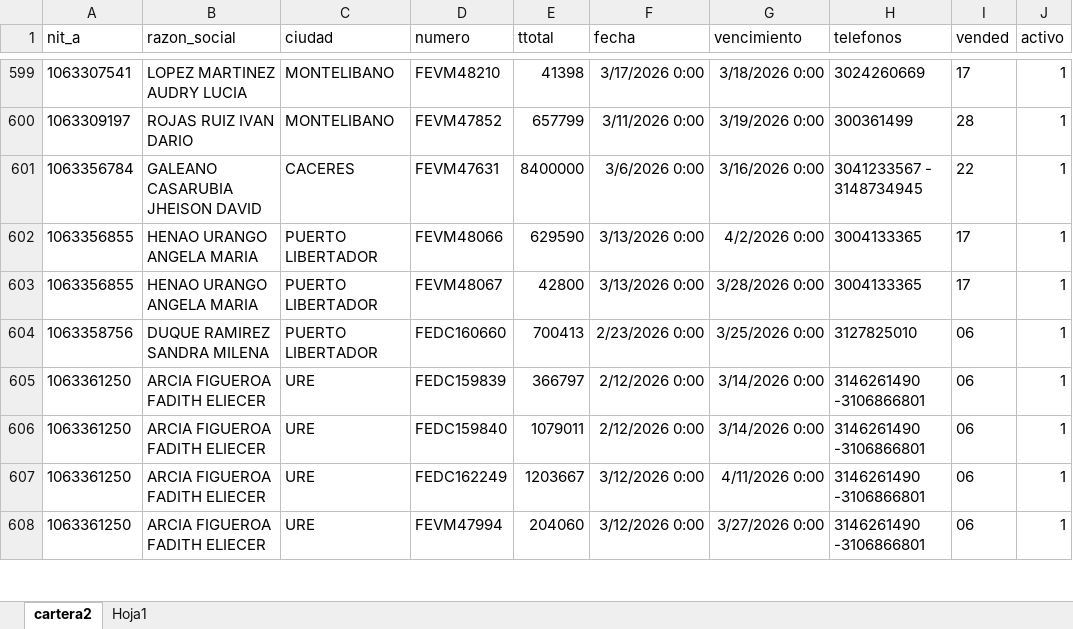
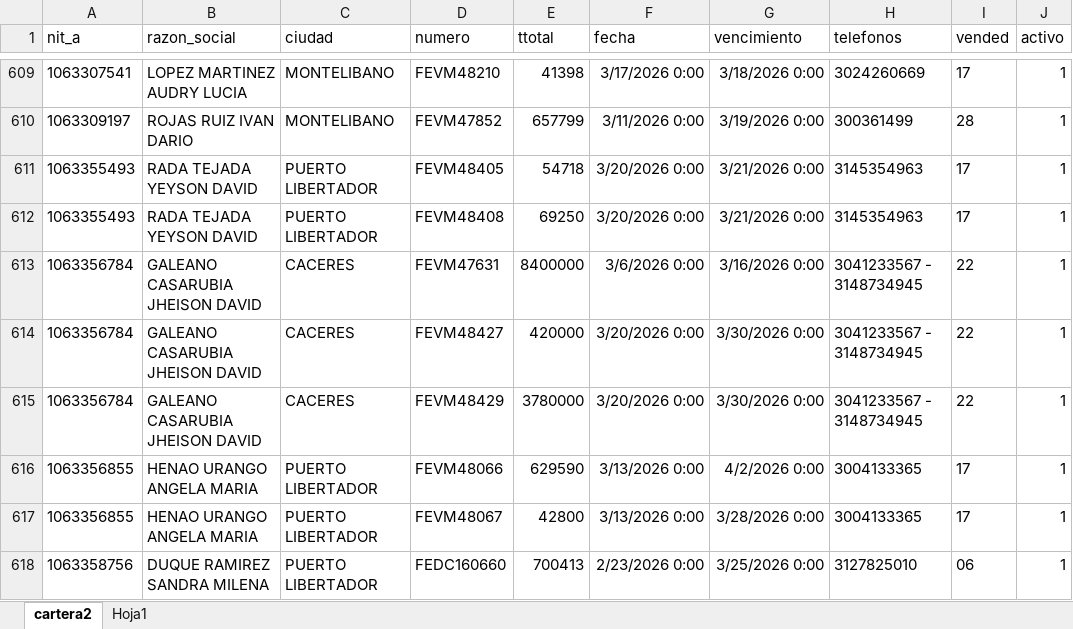
Before and after one commit to haroldco45/cartera02, an Excel workbook: cartera2.xlsx, sheet cartera2, drawn as a sheet; only a part is shown, gaps mark what is left out; the shorter side is filled out with more unchanged rows; values as stored, in another font and other column widths than the file's, no borders; table styles not drawn; the diff covers the shown part only; the diff names each change by its address in the sheet, - before the commit and + after, or states it on an @@ line.

Commit message:
Add files via upload

```diff
--- a/cartera2.xlsx (sheet cartera2)
+++ b/cartera2.xlsx (sheet cartera2)
+row 611: 1063355493 | RADA TEJADA YEYSON DAVID | PUERTO LIBERTADOR | FEVM48405 | 54718 | 3/20/2026 0:00 | 3/21/2026 0:00 | 3145354963 | 17 | 1
+row 612: 1063355493 | RADA TEJADA YEYSON DAVID | PUERTO LIBERTADOR | FEVM48408 | 69250 | 3/20/2026 0:00 | 3/21/2026 0:00 | 3145354963 | 17 | 1
+row 614: 1063356784 | GALEANO CASARUBIA JHEISON DAVID | CACERES | FEVM48427 | 420000 | 3/20/2026 0:00 | 3/30/2026 0:00 | 3041233567 - 3148734945 | 22 | 1
+row 615: 1063356784 | GALEANO CASARUBIA JHEISON DAVID | CACERES | FEVM48429 | 3780000 | 3/20/2026 0:00 | 3/30/2026 0:00 | 3041233567 - 3148734945 | 22 | 1
```
Also changed, not shown: 88 added rows, 24 removed rows and 4 edited cells elsewhere in this sheet.
